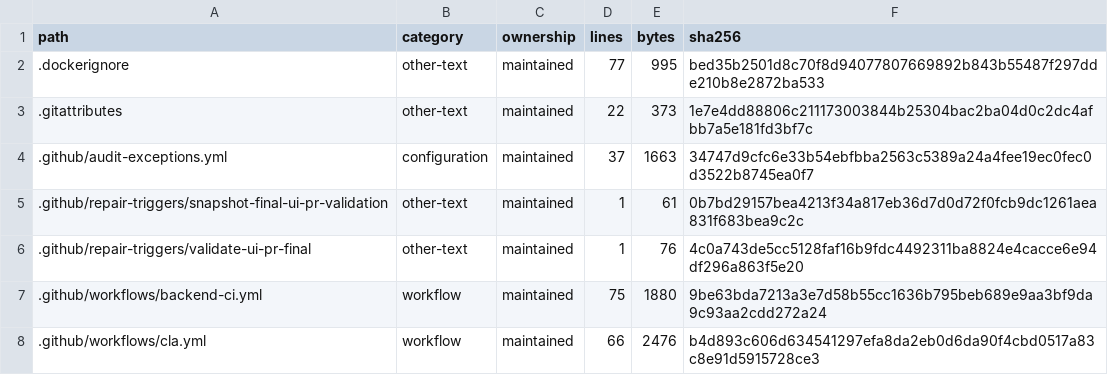
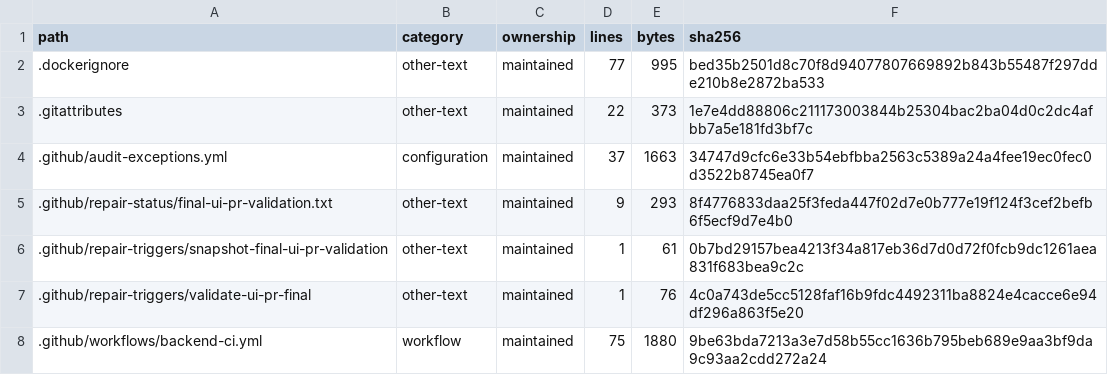
Before and after one commit to WilliamWang1721/LightBridge, a TSV file: docs/architecture/CODEBASE_INVENTORY.tsv, drawn as a sheet; only a part is shown; the shorter side is filled out with more unchanged rows; the diff names each change by its address in the sheet, - before the commit and + after, or states it on an @@ line.

```diff
--- a/docs/architecture/CODEBASE_INVENTORY.tsv
+++ b/docs/architecture/CODEBASE_INVENTORY.tsv
+row 5: .github/repair-status/final-ui-pr-validation.txt | other-text | maintained | 9 | 293 | 8f4776833daa25f3feda447f02d7e0b777e19f124f3cef2befb6f5ecf9d7e4b0
```
